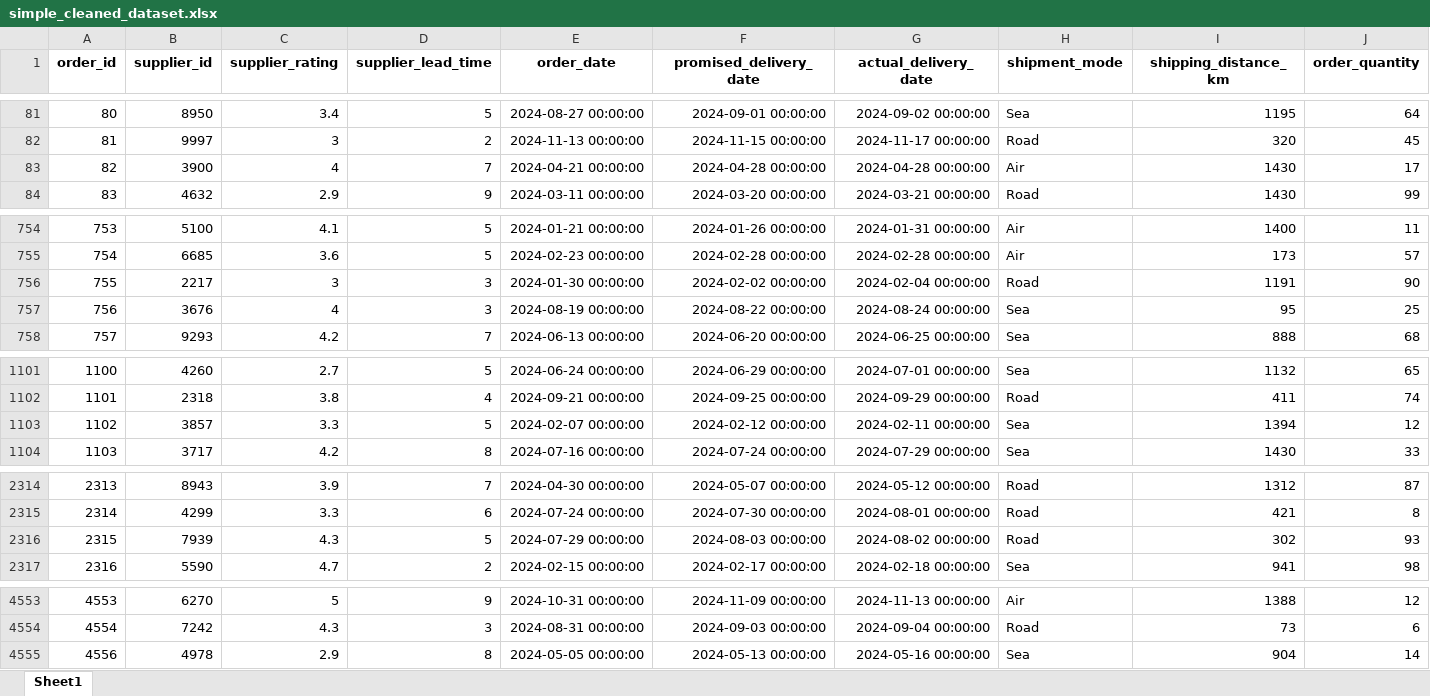
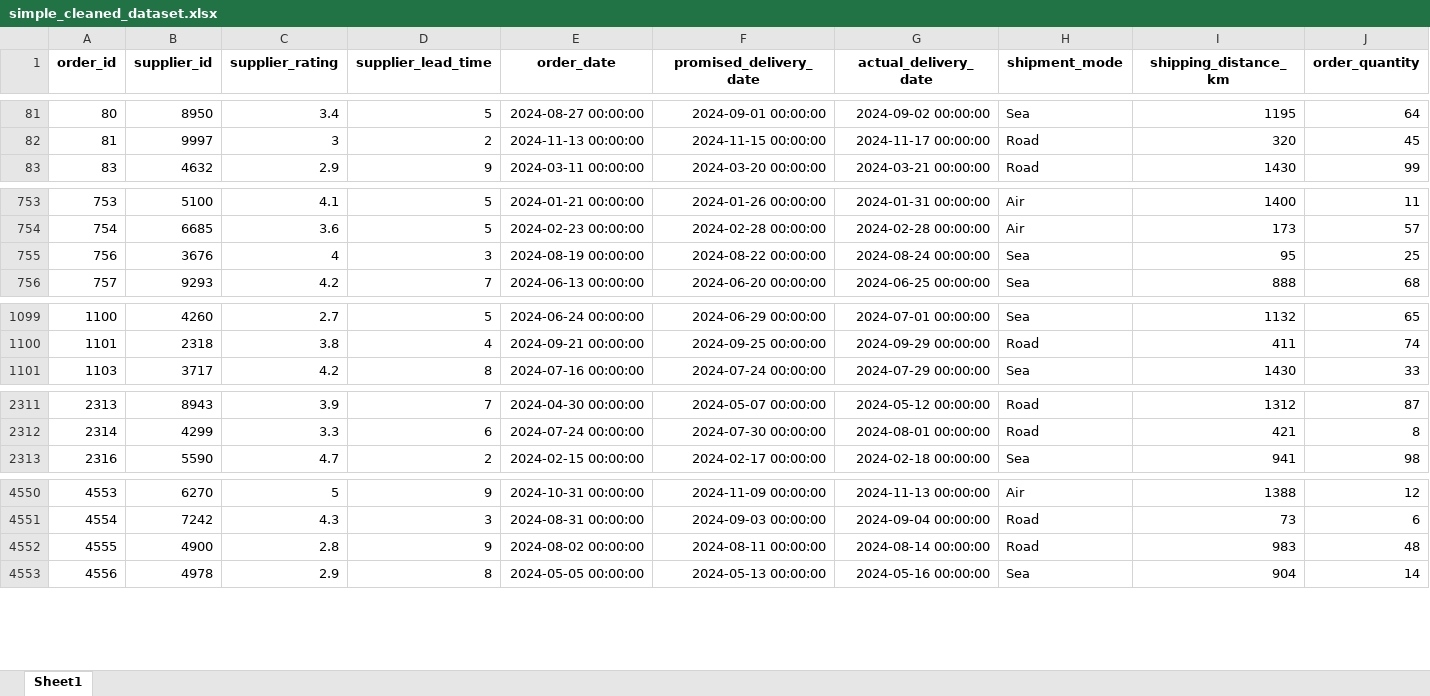
Before and after one commit to springboardmentor2501/Shipment-Sure, an Excel workbook: data/simple_cleaned_dataset.xlsx, sheet Sheet1, drawn as a sheet; only a part is shown, gaps mark what is left out; values as stored, in another font and other column widths than the file's, no borders; removed rows and columns are numbered as before the commit, all else as after; rows hold the shown columns only; the diff covers the shown part only; the diff names each change by its address in the sheet, - before the commit and + after, or states it on an @@ line.

```diff
--- a/data/simple_cleaned_dataset.xlsx (sheet Sheet1)
+++ b/data/simple_cleaned_dataset.xlsx (sheet Sheet1)
-row 83: 82 | 3900 | 4 | 7 | 2024-04-21 00:00:00 | 2024-04-28 00:00:00 | 2024-04-28 00:00:00 | Air | 1430 | 17
-row 756: 755 | 2217 | 3 | 3 | 2024-01-30 00:00:00 | 2024-02-02 00:00:00 | 2024-02-04 00:00:00 | Road | 1191 | 90
-row 1103: 1102 | 3857 | 3.3 | 5 | 2024-02-07 00:00:00 | 2024-02-12 00:00:00 | 2024-02-11 00:00:00 | Sea | 1394 | 12
-row 2316: 2315 | 7939 | 4.3 | 5 | 2024-07-29 00:00:00 | 2024-08-03 00:00:00 | 2024-08-02 00:00:00 | Road | 302 | 93
+row 4552: 4555 | 4900 | 2.8 | 9 | 2024-08-02 00:00:00 | 2024-08-11 00:00:00 | 2024-08-14 00:00:00 | Road | 983 | 48
```
Also changed, not shown: 9 added rows, 7 removed rows and 116 edited cells elsewhere in this sheet, data/simple_anomalies_dataset.xlsx, 10 other files.
